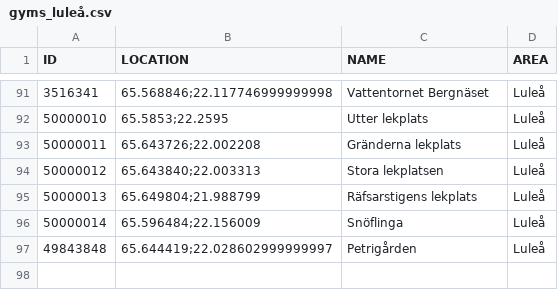
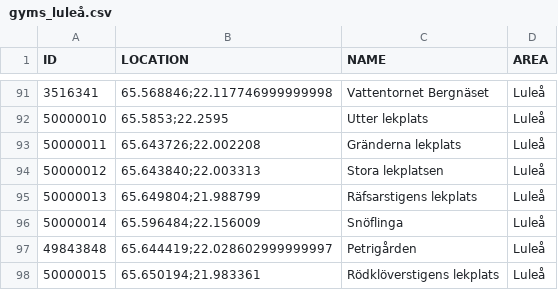
Before and after one commit to magnusmickelsson/pokeraidbot, a CSV file: src/main/resources/gyms_luleå.csv, drawn as a sheet; only a part is shown, gaps mark what is left out.

```diff
--- a/src/main/resources/gyms_luleå.csv
+++ b/src/main/resources/gyms_luleå.csv
@@ -97 +97,2 @@ ID;LOCATION;NAME;AREA
 49843848;"65.644419;22.028602999999997";Petrigården;Luleå
+50000015;"65.650194;21.983361";Rödklöverstigens lekplats;Luleå
```
Also changed, not shown: src/main/resources/gyms_umeå.csv, 4 other files.
